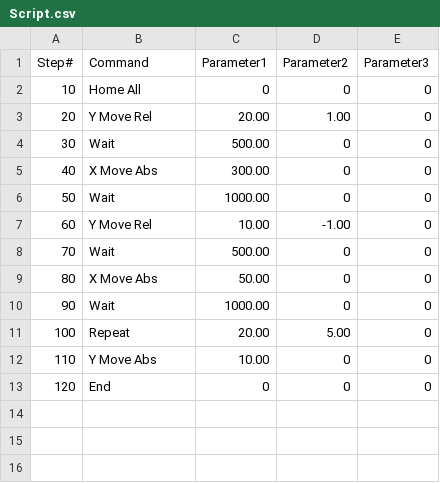
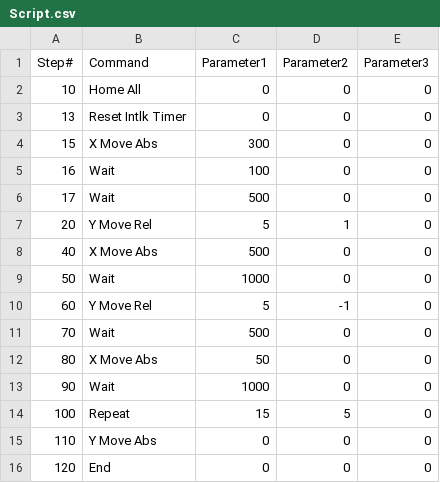
Before and after one commit to slavi-vf/Alpha-Redux, a CSV file: Script.csv, drawn as a sheet.

```diff
--- a/Script.csv
+++ b/Script.csv
@@ -2,12 +2,15 @@ Step#,Command,Parameter1,Parameter2,Parameter3
 10,Home All,0,0,0
-20,Y Move Rel,20.00,1.00,0
-30,Wait,500.00,0,0
-40,X Move Abs,300.00,0,0
-50,Wait,1000.00,0,0
-60,Y Move Rel,10.00,-1.00,0
-70,Wait,500.00,0,0
-80,X Move Abs,50.00,0,0
-90,Wait,1000.00,0,0
-100,Repeat,20.00,5.00,0
-110,Y Move Abs,10.00,0,0
+13,Reset Intlk Timer,0,0,0
+15,X Move Abs,300,0,0
+16,Wait,100,0,0
+17,Wait,500,0,0
+20,Y Move Rel,5,1,0
+40,X Move Abs,500,0,0
+50,Wait,1000,0,0
+60,Y Move Rel,5,-1,0
+70,Wait,500,0,0
+80,X Move Abs,50,0,0
+90,Wait,1000,0,0
+100,Repeat,15,5,0
+110,Y Move Abs,0,0,0
 120,End,0,0,0
```
Also changed, not shown: 8 other files.
